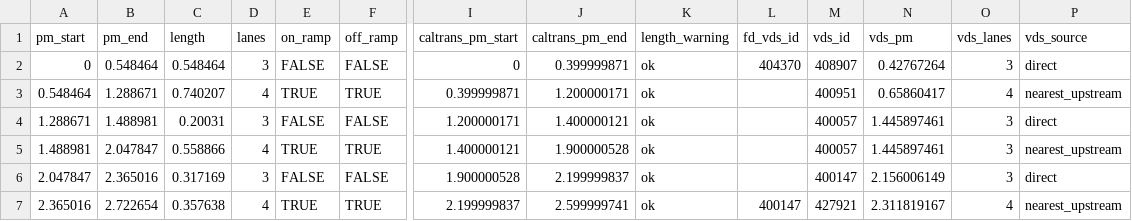
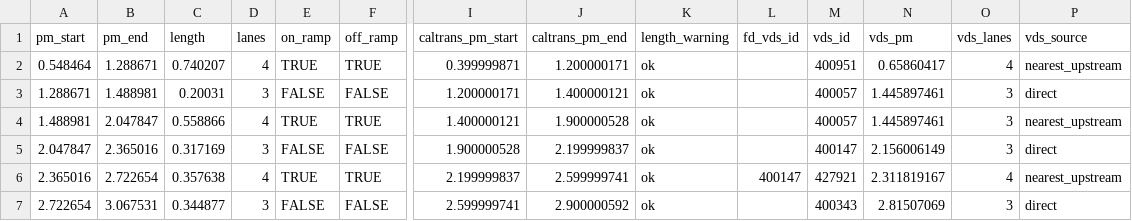
Before and after one commit to HodgeLab/ctm-for-dwc, a CSV file: case_studies/I880N_10mi/cells.csv, drawn as a sheet; only a part is shown, gaps mark what is left out; the shorter side is filled out with more unchanged rows; rows hold the shown columns only; the diff names each change by its address in the sheet, - before the commit and + after, or states it on an @@ line.

Commit message:
Remove first cell from all case studies – no appropriate FD VDS ID

```diff
--- a/case_studies/I880N_10mi/cells.csv
+++ b/case_studies/I880N_10mi/cells.csv
-row 2: 0 | 0.548464 | 0.548464 | 3 | FALSE | FALSE | 0 | 0.399999871 | ok | 404370 | 408907 | 0.42767264 | 3 | direct
```
Also changed, not shown: case_studies/I880N_1mi/cells.csv, case_studies/I880N_50mi/cells.csv, 1 other file.
